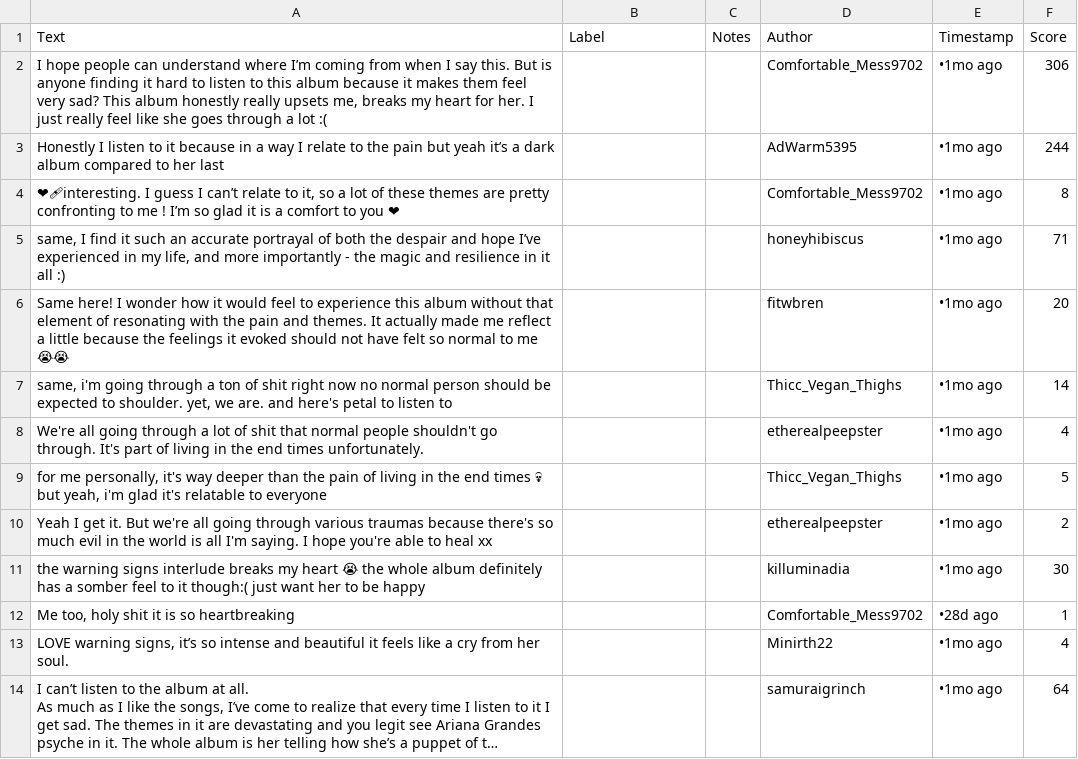
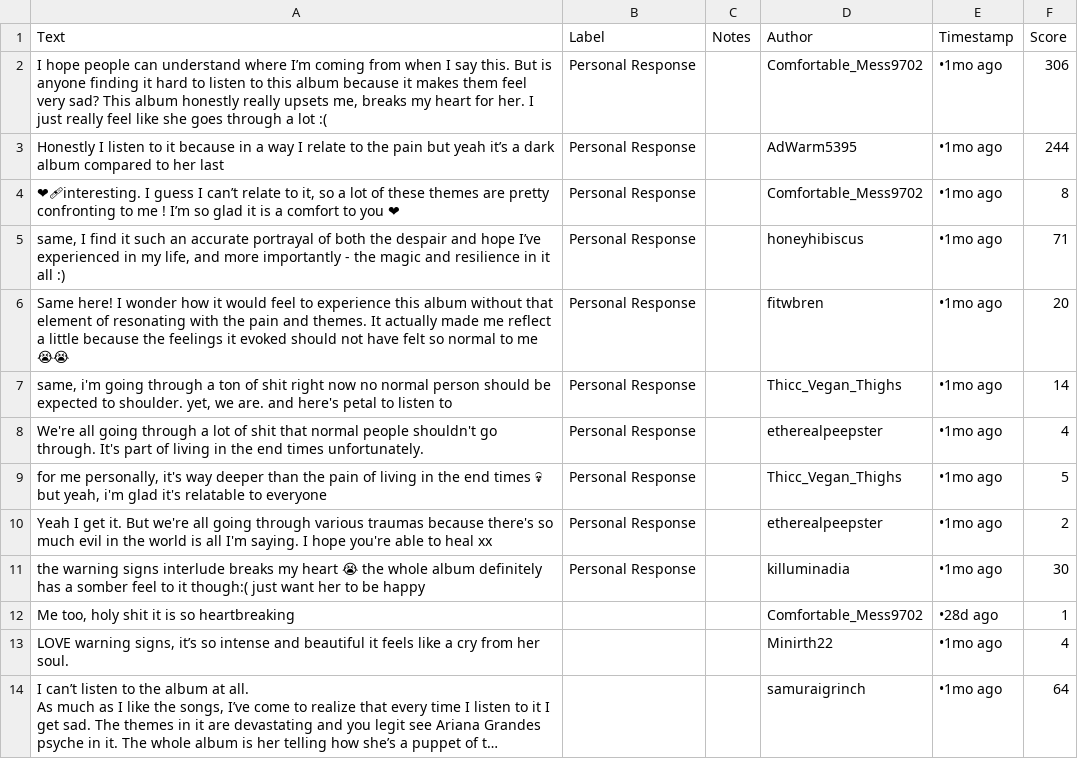
Before and after one commit to ChrisReid27/ai201-project3-TakeMeter, a CSV file: Takemeter data - cleaned.csv, drawn as a sheet; only a part is shown; long unchanged cells end in …; the diff names each change by its address in the sheet, - before the commit and + after, or states it on an @@ line.

Commit message:
Update Takemeter data - cleaned.csv
Started labeling.

```diff
--- a/Takemeter data - cleaned.csv
+++ b/Takemeter data - cleaned.csv
-B2:B11 (Label): (empty)
+B2:B11 (Label): Personal Response
```
